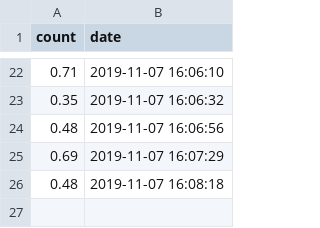
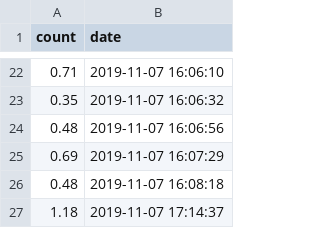
Before and after one commit to filiptronicek/teamtrees-stats, a CSV file: data/2019.11.07-rate.csv, drawn as a sheet; only a part is shown, gaps mark what is left out.

```diff
--- a/data/2019.11.07-rate.csv
+++ b/data/2019.11.07-rate.csv
@@ -26 +26,2 @@ count,date
 0.48,2019-11-07 16:08:18
+1.18,2019-11-07 17:14:37
```
Also changed, not shown: data/2019.11.07-count.csv.
